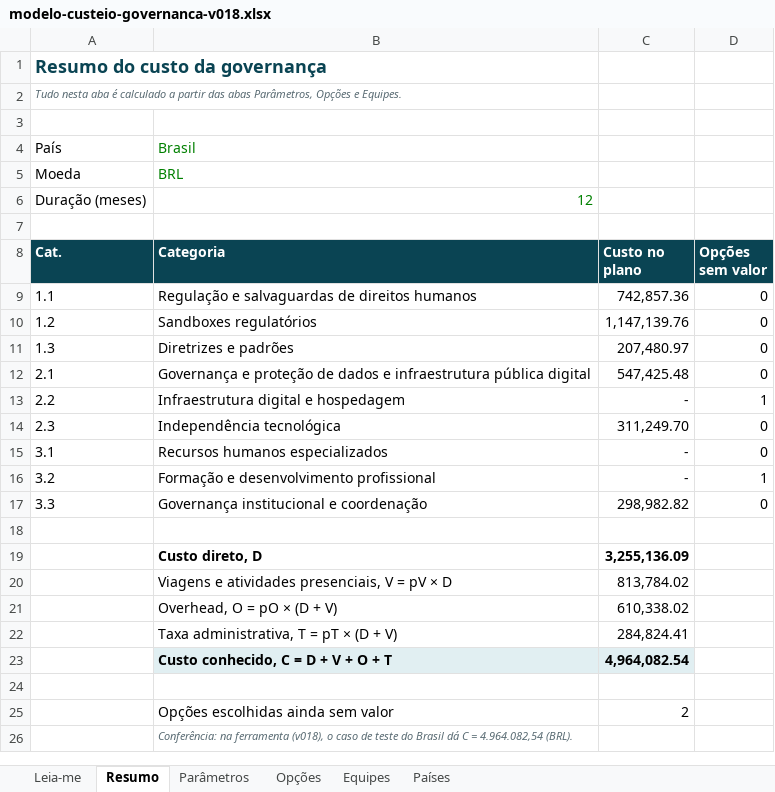
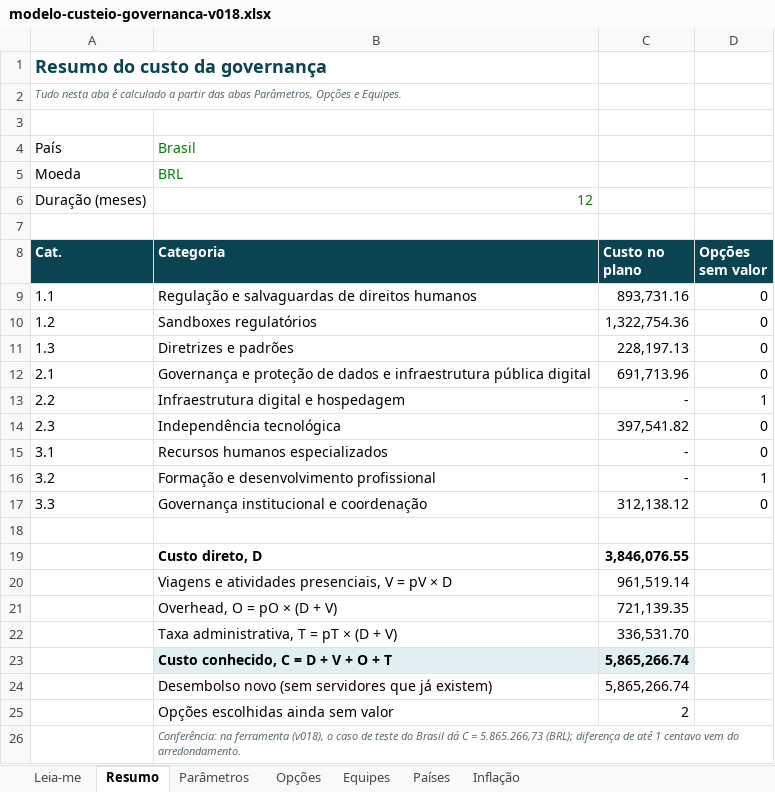
Before and after one commit to emanuelqueiroga/unesco-ai-procurement-tool, an Excel workbook: docs/teste/v018/arquivos/modelo-custeio-governanca-v018.xlsx, sheet Resumo, drawn as a sheet; values as stored, in another font and other column widths than the file's, no borders; the diff names each change by its address in the sheet, - before the commit and + after, or states it on an @@ line.

```diff
--- a/docs/teste/v018/arquivos/modelo-custeio-governanca-v018.xlsx (sheet Resumo)
+++ b/docs/teste/v018/arquivos/modelo-custeio-governanca-v018.xlsx (sheet Resumo)
+sheet tab: Inflação
-C9 (Custo no plano): 742,857.36
+C9 (Custo no plano): 893,731.16
-C10 (Custo no plano): 1,147,139.76
+C10 (Custo no plano): 1,322,754.36
-C11 (Custo no plano): 207,480.97
+C11 (Custo no plano): 228,197.13
-C12 (Custo no plano): 547,425.48
+C12 (Custo no plano): 691,713.96
-C14 (Custo no plano): 311,249.70
+C14 (Custo no plano): 397,541.82
-C17 (Custo no plano): 298,982.82
+C17 (Custo no plano): 312,138.12
-C19 (Custo no plano): 3,255,136.09
+C19 (Custo no plano): 3,846,076.55
-C20 (Custo no plano): 813,784.02
+C20 (Custo no plano): 961,519.14
-C21 (Custo no plano): 610,338.02
+C21 (Custo no plano): 721,139.35
-C22 (Custo no plano): 284,824.41
+C22 (Custo no plano): 336,531.70
-C23 (Custo no plano): 4,964,082.54
+C23 (Custo no plano): 5,865,266.74
-row 24: (empty)
+row 24:  | Desembolso novo (sem servidores que já existem) | 5,865,266.74
-B26 (Categoria): …C = 4.964.082,54 (BRL).
+B26 (Categoria): …C = 5.865.266,73 (BRL); diferença de até 1 centavo vem do arredondamento.
```
Also changed, not shown: sheet Equipes, sheet Opções, sheet Parâmetros, sheet Leia-me, formulas that keep their value, docs/teste/v018/arquivos/governance-costing-model-v018.xlsx, 34 other files.
